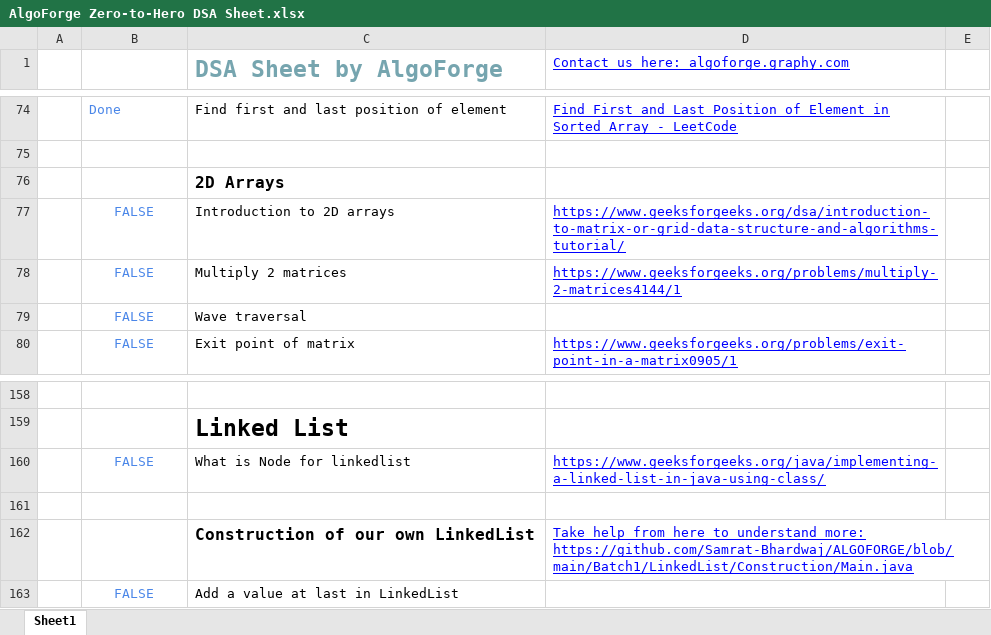
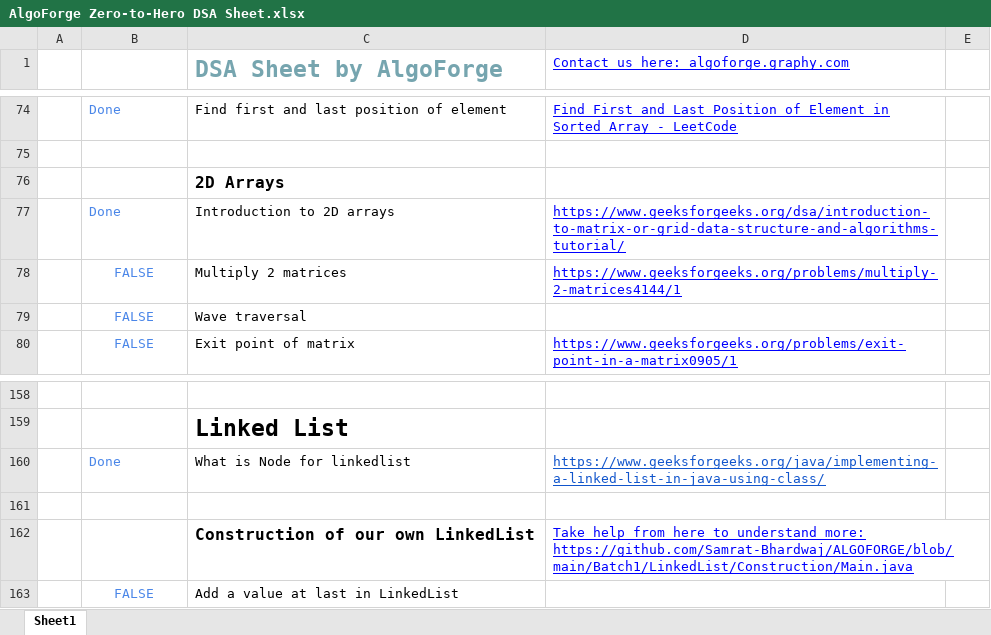
Before and after one commit to Precipitation-Rain/DSA, an Excel workbook: Complete DSA Notes/AlgoForge Zero-to-Hero DSA Sheet.xlsx, sheet Sheet1, drawn as a sheet; only a part is shown, gaps mark what is left out; values as stored, in another font and other column widths than the file's, no borders; the diff names each change by its address in the sheet, - before the commit and + after, or states it on an @@ line.

```diff
--- a/Complete DSA Notes/AlgoForge Zero-to-Hero DSA Sheet.xlsx (sheet Sheet1)
+++ b/Complete DSA Notes/AlgoForge Zero-to-Hero DSA Sheet.xlsx (sheet Sheet1)
-B77: FALSE
+B77: Done
-B77 alignment: center
+B77 alignment: left
-B160: FALSE
+B160: Done
-B160 alignment: center
+B160 alignment: left
-D160 text colour: #0000FF
+D160 text colour: #1155CC
```
Also changed, not shown: 8 other files.
